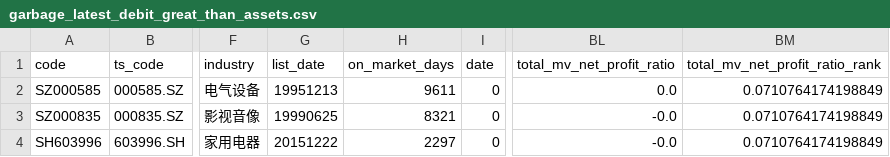
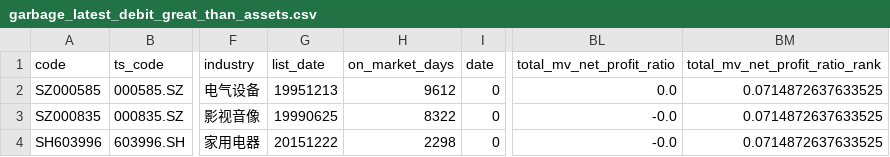
Before and after one commit to li-yong/result, a CSV file: garbage_latest_debit_great_than_assets.csv, drawn as a sheet; only a part is shown, gaps mark what is left out; the diff names each change by its address in the sheet, - before the commit and + after, or states it on an @@ line.

```diff
--- a/garbage_latest_debit_great_than_assets.csv
+++ b/garbage_latest_debit_great_than_assets.csv
-H2 (on_market_days): 9611
+H2 (on_market_days): 9612
-BM2:BM4 (total_mv_net_profit_ratio_rank): 0.0710764174198849
+BM2:BM4 (total_mv_net_profit_ratio_rank): 0.0714872637633525
-H3 (on_market_days): 8321
+H3 (on_market_days): 8322
-H4 (on_market_days): 2297
+H4 (on_market_days): 2298
```
Also changed, not shown: garbage_latest_ST_stock.csv, garbage_latest_low_ROE_PE_ratio.csv, 12 other files.
